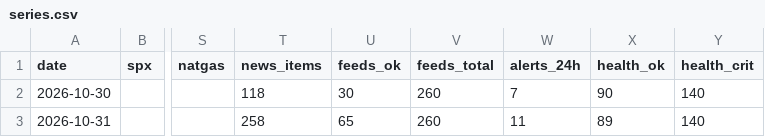
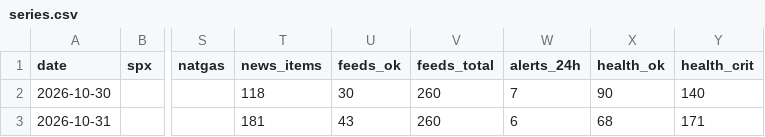
Before and after one commit to Jnternet/world_monitor_reports, a CSV file: raw/series.csv, drawn as a sheet; only a part is shown, gaps mark what is left out; the diff names each change by its address in the sheet, - before the commit and + after, or states it on an @@ line.

```diff
--- a/raw/series.csv
+++ b/raw/series.csv
-T3 (news_items): 258
+T3 (news_items): 181
-U3 (feeds_ok): 65
+U3 (feeds_ok): 43
-W3 (alerts_24h): 11
+W3 (alerts_24h): 6
-X3 (health_ok): 89
+X3 (health_ok): 68
-Y3 (health_crit): 140
+Y3 (health_crit): 171
```
Also changed, not shown: 4 other files.
